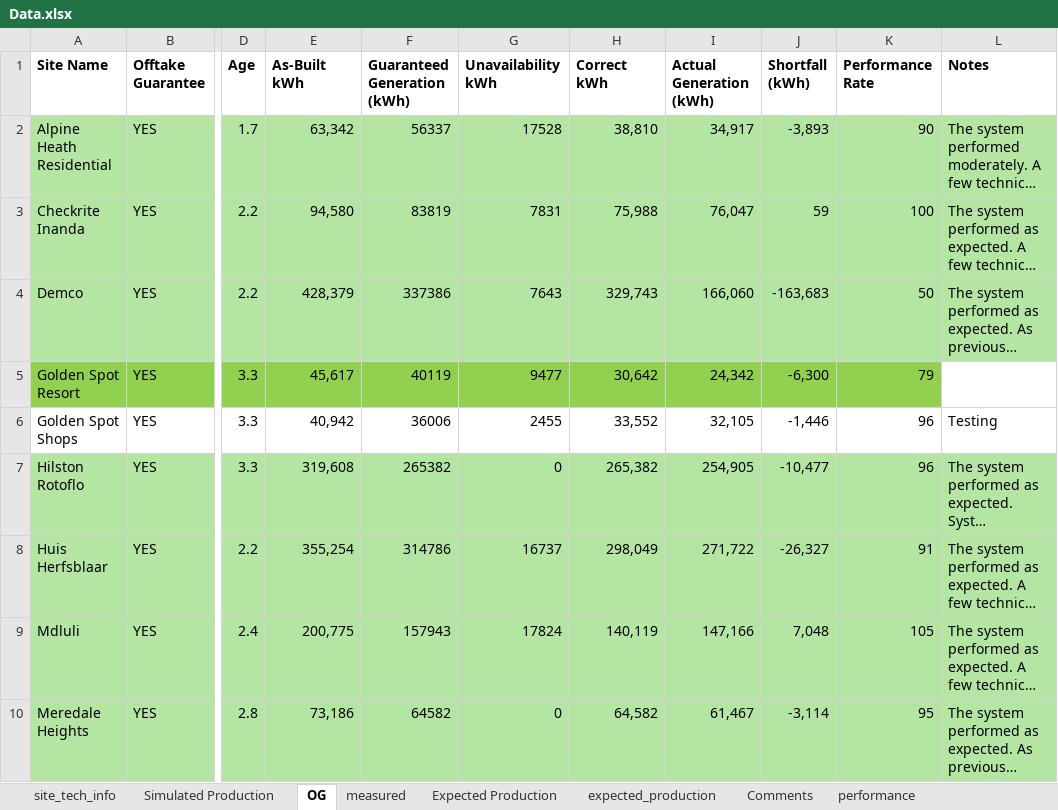
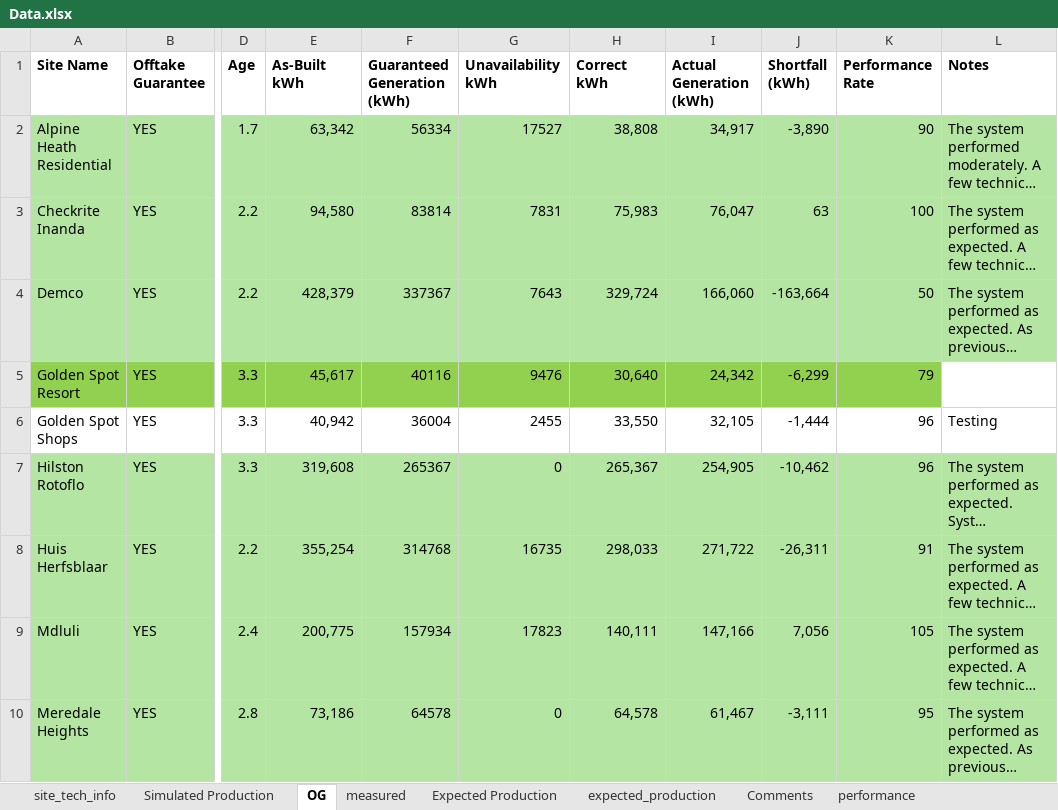
Before and after one commit to MathakgaleMohale/Performance-Review, an Excel workbook: Data.xlsx, sheet OG, drawn as a sheet; only a part is shown, gaps mark what is left out; long unchanged cells end in …; values as stored, in another font and other column widths than the file's, no borders; table styles not drawn; the diff covers the shown part only; the diff names each change by its address in the sheet, - before the commit and + after, or states it on an @@ line.

Commit message:
Corrected bess vaues

```diff
--- a/Data.xlsx (sheet OG)
+++ b/Data.xlsx (sheet OG)
-F2 (Guaranteed Generation (kWh)): 56337
+F2 (Guaranteed Generation (kWh)): 56334
-G2 (Unavailability kWh): 17528
+G2 (Unavailability kWh): 17527
-H2 (Correct kWh): 38,810
+H2 (Correct kWh): 38,808
-J2 (Shortfall (kWh)): -3,893
+J2 (Shortfall (kWh)): -3,890
-F3 (Guaranteed Generation (kWh)): 83819
+F3 (Guaranteed Generation (kWh)): 83814
-H3 (Correct kWh): 75,988
+H3 (Correct kWh): 75,983
-J3 (Shortfall (kWh)): 59
+J3 (Shortfall (kWh)): 63
-F4 (Guaranteed Generation (kWh)): 337386
+F4 (Guaranteed Generation (kWh)): 337367
-H4 (Correct kWh): 329,743
+H4 (Correct kWh): 329,724
-J4 (Shortfall (kWh)): -163,683
+J4 (Shortfall (kWh)): -163,664
-F5 (Guaranteed Generation (kWh)): 40119
+F5 (Guaranteed Generation (kWh)): 40116
-G5 (Unavailability kWh): 9477
+G5 (Unavailability kWh): 9476
-H5 (Correct kWh): 30,642
+H5 (Correct kWh): 30,640
-J5 (Shortfall (kWh)): -6,300
+J5 (Shortfall (kWh)): -6,299
-F6 (Guaranteed Generation (kWh)): 36006
+F6 (Guaranteed Generation (kWh)): 36004
-H6 (Correct kWh): 33,552
+H6 (Correct kWh): 33,550
-J6 (Shortfall (kWh)): -1,446
+J6 (Shortfall (kWh)): -1,444
-F7 (Guaranteed Generation (kWh)): 265382
+F7 (Guaranteed Generation (kWh)): 265367
-H7 (Correct kWh): 265,382
+H7 (Correct kWh): 265,367
-J7 (Shortfall (kWh)): -10,477
+J7 (Shortfall (kWh)): -10,462
-F8 (Guaranteed Generation (kWh)): 314786
+F8 (Guaranteed Generation (kWh)): 314768
-G8 (Unavailability kWh): 16737
+G8 (Unavailability kWh): 16735
-H8 (Correct kWh): 298,049
+H8 (Correct kWh): 298,033
-J8 (Shortfall (kWh)): -26,327
+J8 (Shortfall (kWh)): -26,311
-F9 (Guaranteed Generation (kWh)): 157943
+F9 (Guaranteed Generation (kWh)): 157934
-G9 (Unavailability kWh): 17824
+G9 (Unavailability kWh): 17823
-H9 (Correct kWh): 140,119
+H9 (Correct kWh): 140,111
-J9 (Shortfall (kWh)): 7,048
+J9 (Shortfall (kWh)): 7,056
-F10 (Guaranteed Generation (kWh)): 64582
+F10 (Guaranteed Generation (kWh)): 64578
-H10 (Correct kWh): 64,582
+H10 (Correct kWh): 64,578
-J10 (Shortfall (kWh)): -3,114
+J10 (Shortfall (kWh)): -3,111
```
Also changed, not shown: 47 edited cells elsewhere in this sheet, sheet site_tech_info, 2 other files.
